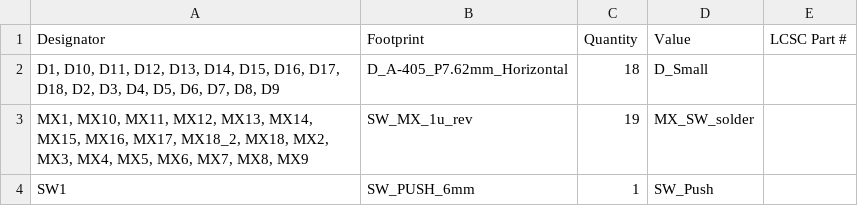
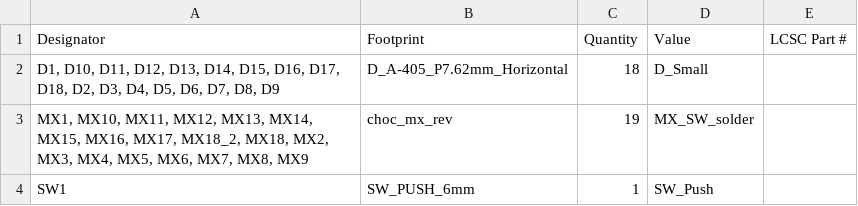
Before and after one commit to mhzkb/le-broke, a CSV file: le broke/production/bom.csv, drawn as a sheet.

Commit message:
added untested chocV2 pcb and gerbers

```diff
--- a/le broke/production/bom.csv
+++ b/le broke/production/bom.csv
@@ -2,3 +2,3 @@
 "D1, D10, D11, D12, D13, D14, D15, D16, D17, D18, D2, D3, D4, D5, D6, D7, D8, D9",D_A-405_P7.62mm_Horizontal,18,D_Small,
-"MX1, MX10, MX11, MX12, MX13, MX14, MX15, MX16, MX17, MX18_2, MX18, MX2, MX3, MX4, MX5, MX6, MX7, MX8, MX9",SW_MX_1u_rev,19,MX_SW_solder,
+"MX1, MX10, MX11, MX12, MX13, MX14, MX15, MX16, MX17, MX18_2, MX18, MX2, MX3, MX4, MX5, MX6, MX7, MX8, MX9",choc_mx_rev,19,MX_SW_solder,
 SW1,SW_PUSH_6mm,1,SW_Push,
```
Also changed, not shown: 9 other files.
